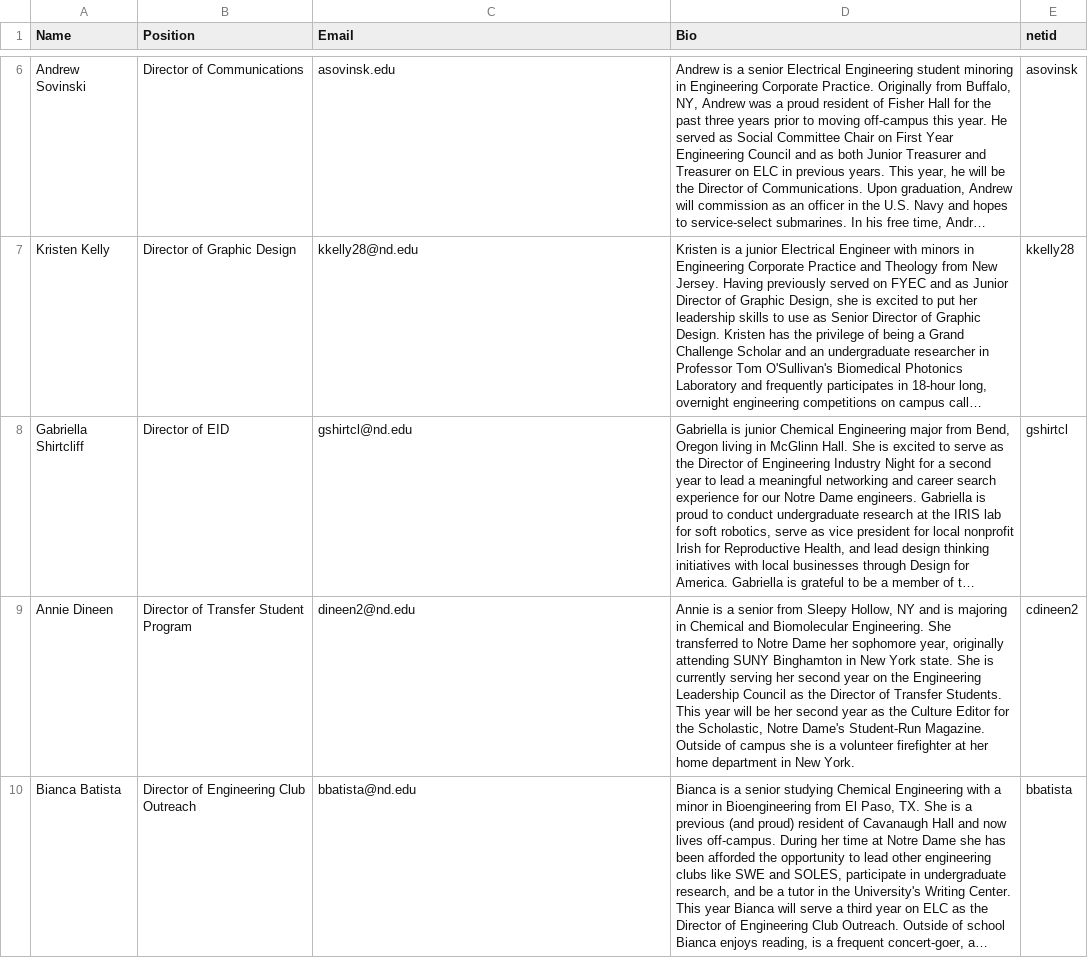
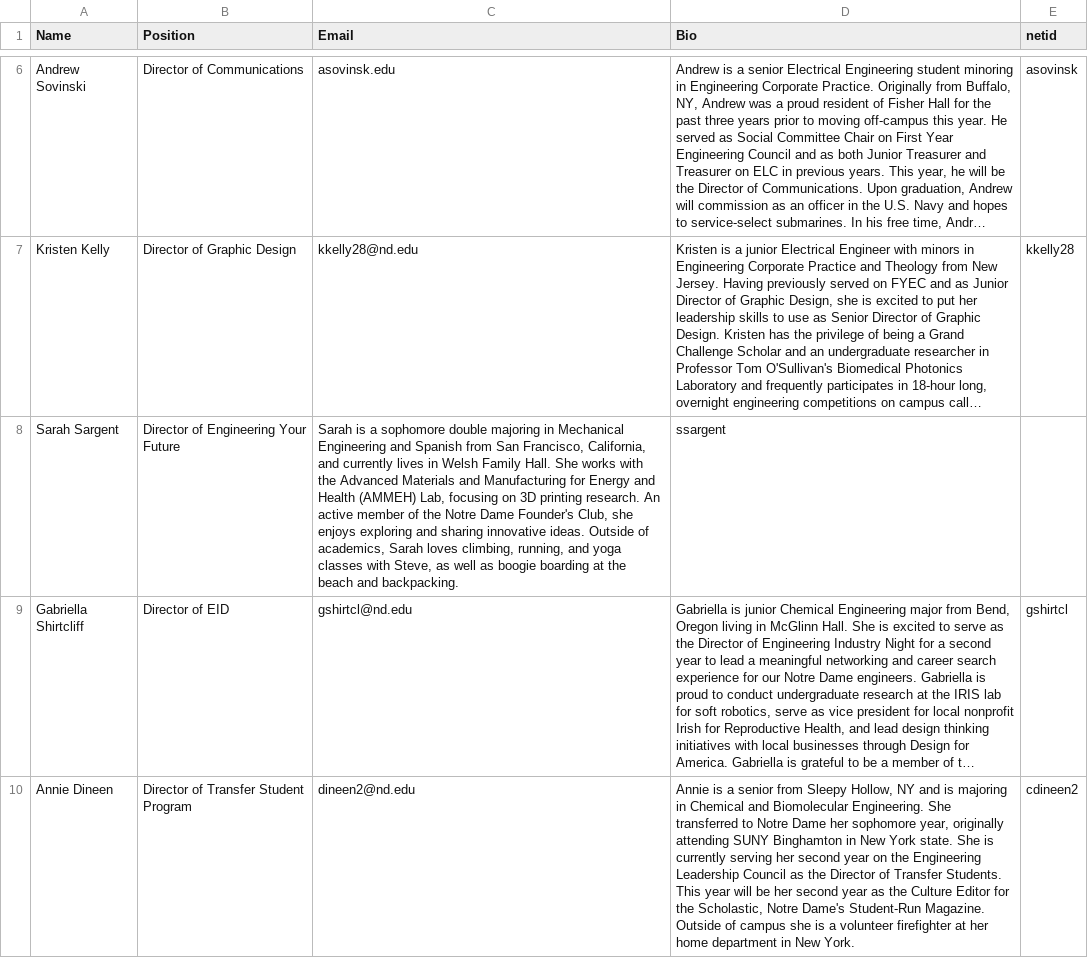
Before and after one commit to ELCND/elc-website, a CSV file: _data/Director.csv, drawn as a sheet; only a part is shown, gaps mark what is left out; the shorter side is filled out with more unchanged rows; long unchanged cells end in …; the diff names each change by its address in the sheet, - before the commit and + after, or states it on an @@ line.

Commit message:
Update Director.csv with new member details

```diff
--- a/_data/Director.csv
+++ b/_data/Director.csv
+row 8: Sarah Sargent | Director of Engineering Your Future | Sarah is a sophomore double majoring in Mechanical Engineering and Spanish from San Francisco, California, and currently lives in Welsh Family Hall. She works with the Advanced Materials and Manufacturing for Energy and Health (AMMEH) Lab, focusing on 3D printing research. An active member of the Notre Dame Founder's Club, she enjoys exploring and sharing innovative ideas. Outside of academics, Sarah loves climbing, running, and yoga classes with Steve, as well as boogie boarding at the beach and backpacking. | ssargent
```
